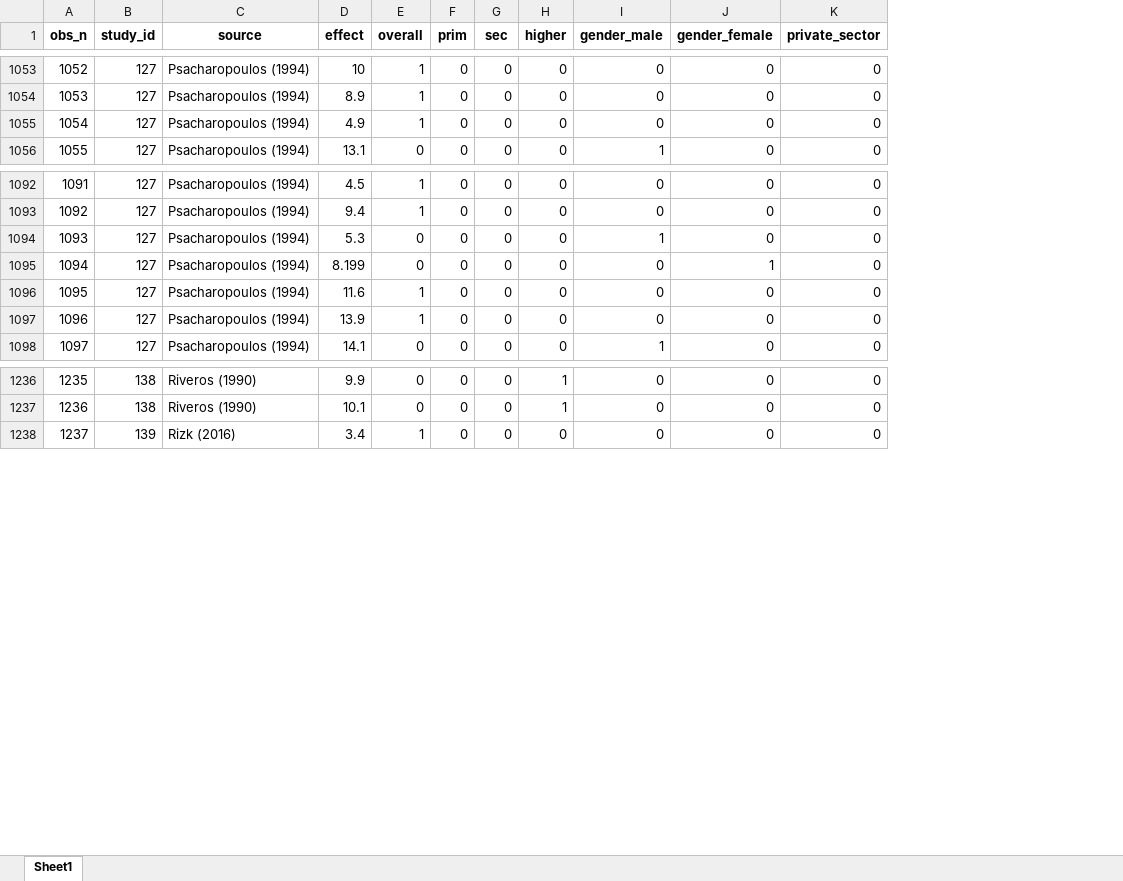
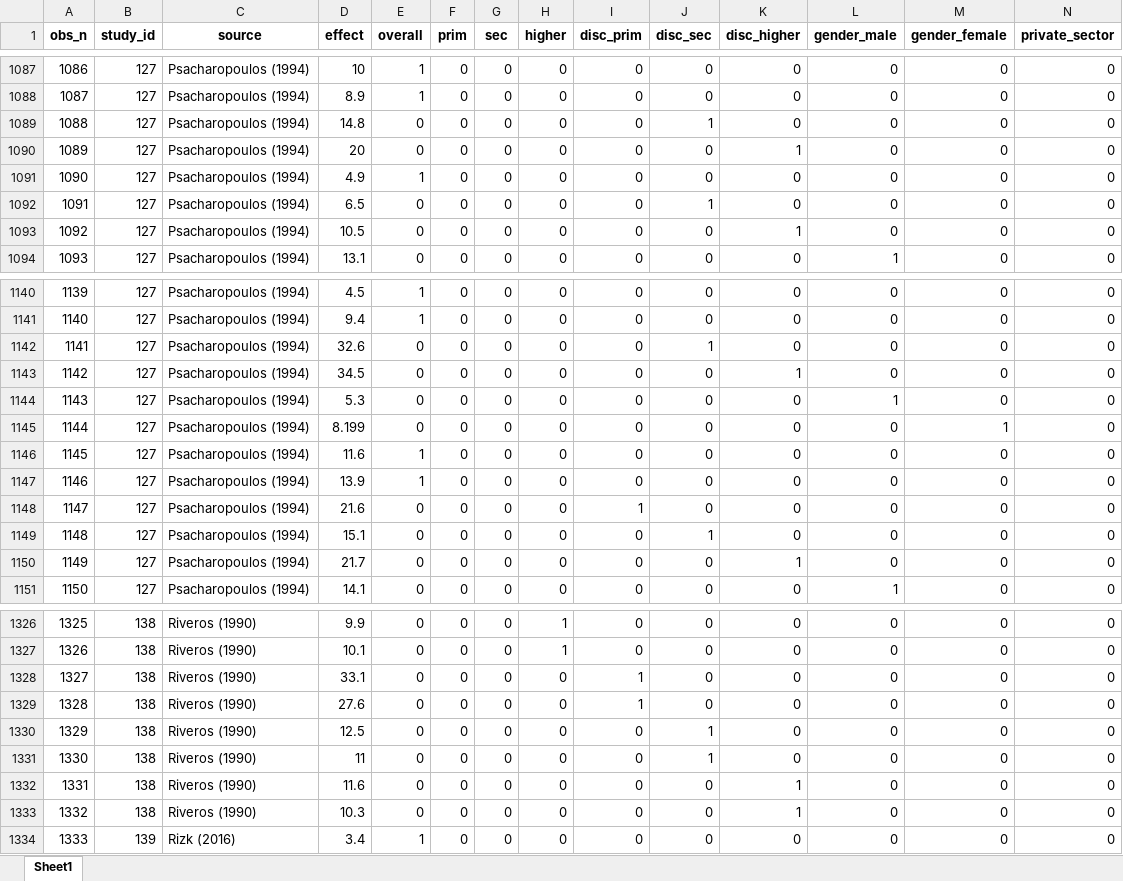
Before and after one commit to PetrCala/Diploma-Thesis, an Excel workbook: Data/P&P python preprocessing/PP_preprocessed.xlsx, sheet Sheet1, drawn as a sheet; only a part is shown, gaps mark what is left out; values as stored, in another font and other column widths than the file's, no borders; rows hold the shown columns only; the diff covers the shown part only; the diff names each change by its address in the sheet, - before the commit and + after, or states it on an @@ line.

```diff
--- a/Data/P&P python preprocessing/PP_preprocessed.xlsx (sheet Sheet1)
+++ b/Data/P&P python preprocessing/PP_preprocessed.xlsx (sheet Sheet1)
+column I (disc_prim), rows 1087-1088: 0 | 0; row 1091: 0; row 1094: 0; rows 1140-1141: 0 | 0; rows 1144-1147: all 0; row 1151: 0; rows 1326-1327: 0 | 0; row 1334: 0
+column J (disc_sec), rows 1087-1088: 0 | 0; row 1091: 0; row 1094: 0; rows 1140-1141: 0 | 0; rows 1144-1147: all 0; row 1151: 0; rows 1326-1327: 0 | 0; row 1334: 0
+column K (disc_higher), rows 1087-1088: 0 | 0; row 1091: 0; row 1094: 0; rows 1140-1141: 0 | 0; rows 1144-1147: all 0; row 1151: 0; rows 1326-1327: 0 | 0; row 1334: 0
@@ column A (obs_n) renumbered from row 109 down @@
+row 1089: 1088 | 127 | Psacharopoulos (1994) | 14.8 | 0 | 0 | 0 | 0 | 0 | 1 | 0 | 0 | 0 | 0
+row 1090: 1089 | 127 | Psacharopoulos (1994) | 20 | 0 | 0 | 0 | 0 | 0 | 0 | 1 | 0 | 0 | 0
+row 1092: 1091 | 127 | Psacharopoulos (1994) | 6.5 | 0 | 0 | 0 | 0 | 0 | 1 | 0 | 0 | 0 | 0
+row 1093: 1092 | 127 | Psacharopoulos (1994) | 10.5 | 0 | 0 | 0 | 0 | 0 | 0 | 1 | 0 | 0 | 0
+row 1142: 1141 | 127 | Psacharopoulos (1994) | 32.6 | 0 | 0 | 0 | 0 | 0 | 1 | 0 | 0 | 0 | 0
+row 1143: 1142 | 127 | Psacharopoulos (1994) | 34.5 | 0 | 0 | 0 | 0 | 0 | 0 | 1 | 0 | 0 | 0
+row 1148: 1147 | 127 | Psacharopoulos (1994) | 21.6 | 0 | 0 | 0 | 0 | 1 | 0 | 0 | 0 | 0 | 0
+row 1149: 1148 | 127 | Psacharopoulos (1994) | 15.1 | 0 | 0 | 0 | 0 | 0 | 1 | 0 | 0 | 0 | 0
+row 1150: 1149 | 127 | Psacharopoulos (1994) | 21.7 | 0 | 0 | 0 | 0 | 0 | 0 | 1 | 0 | 0 | 0
+row 1328: 1327 | 138 | Riveros (1990) | 33.1 | 0 | 0 | 0 | 0 | 1 | 0 | 0 | 0 | 0 | 0
+row 1329: 1328 | 138 | Riveros (1990) | 27.6 | 0 | 0 | 0 | 0 | 1 | 0 | 0 | 0 | 0 | 0
+row 1330: 1329 | 138 | Riveros (1990) | 12.5 | 0 | 0 | 0 | 0 | 0 | 1 | 0 | 0 | 0 | 0
+row 1331: 1330 | 138 | Riveros (1990) | 11 | 0 | 0 | 0 | 0 | 0 | 1 | 0 | 0 | 0 | 0
+row 1332: 1331 | 138 | Riveros (1990) | 11.6 | 0 | 0 | 0 | 0 | 0 | 0 | 1 | 0 | 0 | 0
+row 1333: 1332 | 138 | Riveros (1990) | 10.3 | 0 | 0 | 0 | 0 | 0 | 0 | 1 | 0 | 0 | 0
```
Also changed, not shown: 84 added rows elsewhere in this sheet, Data/data_set_master_thesis_cala.xlsx, 1 other file.
